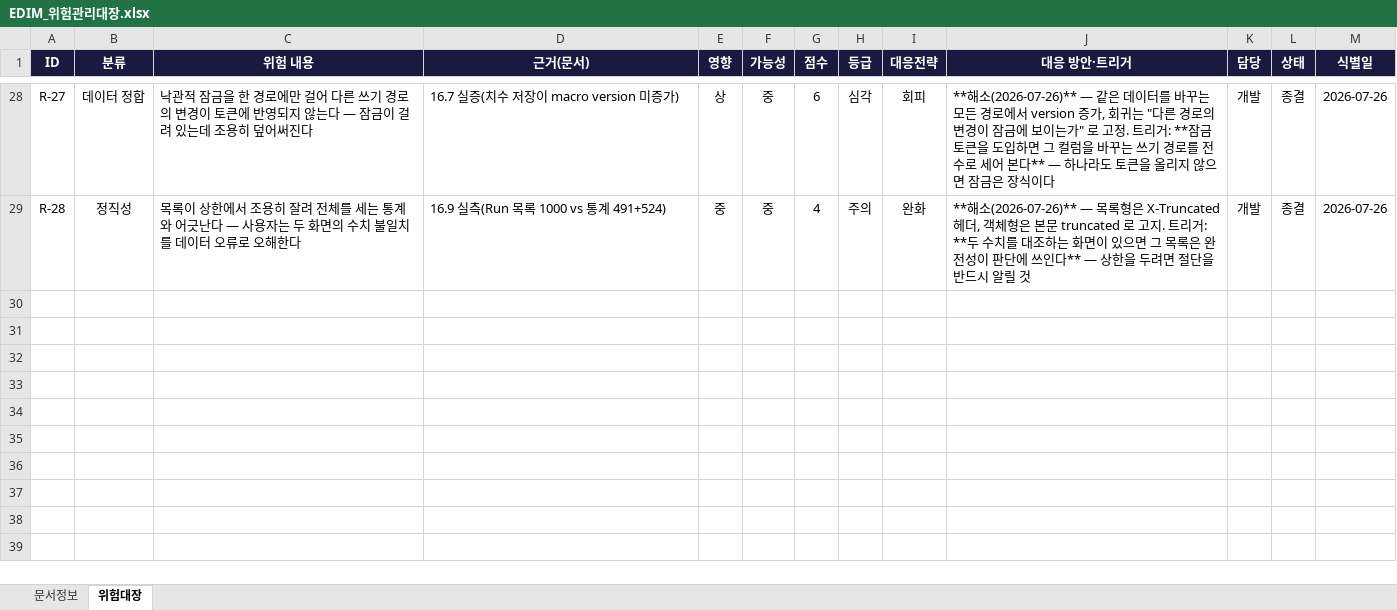
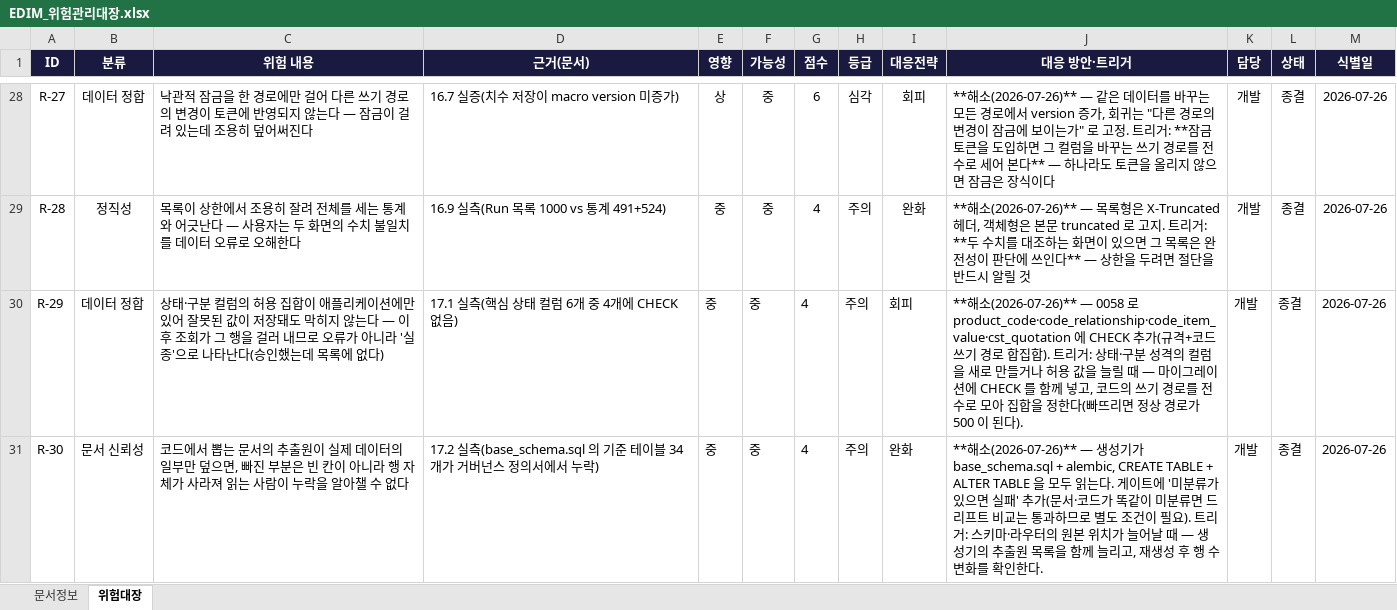
Before and after one commit to fankh/external-projects, an Excel workbook: edim-ai-blueprint/docs/EDIM_위험관리대장.xlsx, sheet 위험대장, drawn as a sheet; only a part is shown, gaps mark what is left out; values as stored, in another font and other column widths than the file's, no borders; the diff names each change by its address in the sheet, - before the commit and + after, or states it on an @@ line.

```diff
--- a/edim-ai-blueprint/docs/EDIM_위험관리대장.xlsx (sheet 위험대장)
+++ b/edim-ai-blueprint/docs/EDIM_위험관리대장.xlsx (sheet 위험대장)
+row 30: R-29 | 데이터 정합 | 상태·구분 컬럼의 허용 집합이 애플리케이션에만 있어 잘못된 값이 저장돼도 막히지 않는다 — 이후 조회가 그 행을 걸러 내므로 오류가 아니라 '실종'으로 나타난다(승인했는데 목록에 없다) | 17.1 실측(핵심 상태 컬럼 6개 중 4개에 CHECK 없음) | 중 | 중 | 4 | 주의 | 회피 | **해소(2026-07-26)** — 0058 로 product_code·code_relationship·code_item_value·cst_quotation 에 CHECK 추가(규격+코드 쓰기 경로 합집합). 트리거: 상태·구분 성격의 컬럼을 새로 만들거나 허용 값을 늘릴 때 — 마이그레이션에 CHECK 를 함께 넣고, 코드의 쓰기 경로를 전수로 모아 집합을 정한다(빠뜨리면 정상 경로가 500 이 된다). | 개발 | 종결 | 2026-07-26
+row 31: R-30 | 문서 신뢰성 | 코드에서 뽑는 문서의 추출원이 실제 데이터의 일부만 덮으면, 빠진 부분은 빈 칸이 아니라 행 자체가 사라져 읽는 사람이 누락을 알아챌 수 없다 | 17.2 실측(base_schema.sql 의 기준 테이블 34개가 거버넌스 정의서에서 누락) | 중 | 중 | 4 | 주의 | 완화 | **해소(2026-07-26)** — 생성기가 base_schema.sql + alembic, CREATE TABLE + ALTER TABLE 을 모두 읽는다. 게이트에 '미분류가 있으면 실패' 추가(문서·코드가 똑같이 미분류면 드리프트 비교는 통과하므로 별도 조건이 필요). 트리거: 스키마·라우터의 원본 위치가 늘어날 때 — 생성기의 추출원 목록을 함께 늘리고, 재생성 후 행 수 변화를 확인한다. | 개발 | 종결 | 2026-07-26
```
Also changed, not shown: edim-ai-blueprint/docs/EDIM_Launch준비상태.xlsx, 5 other files.
